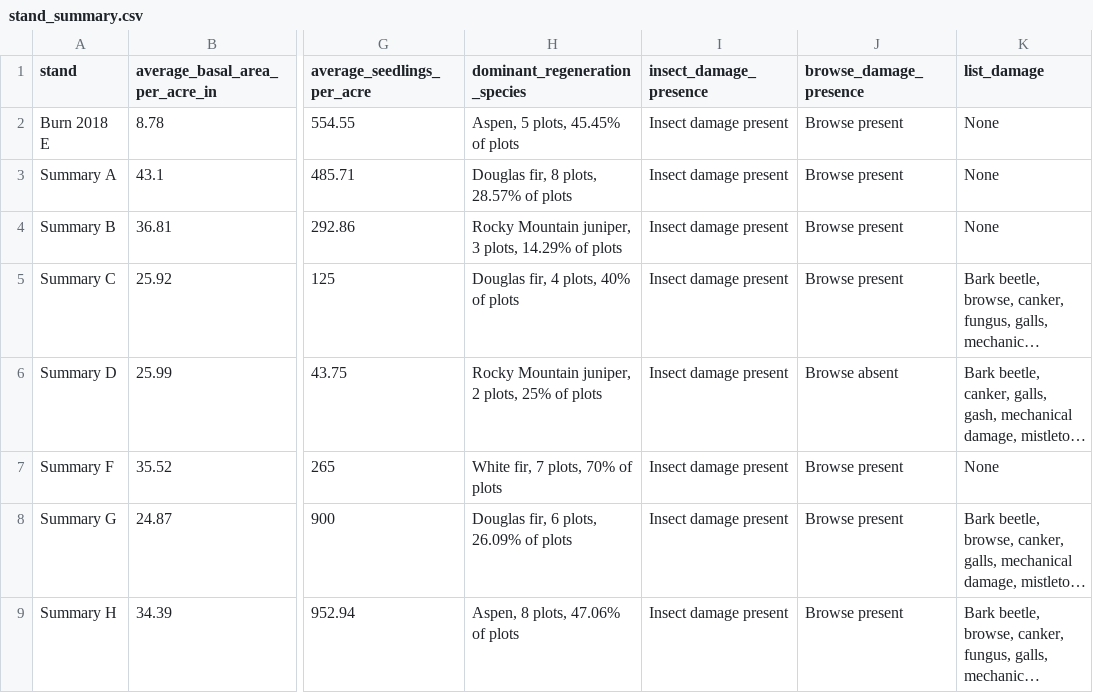
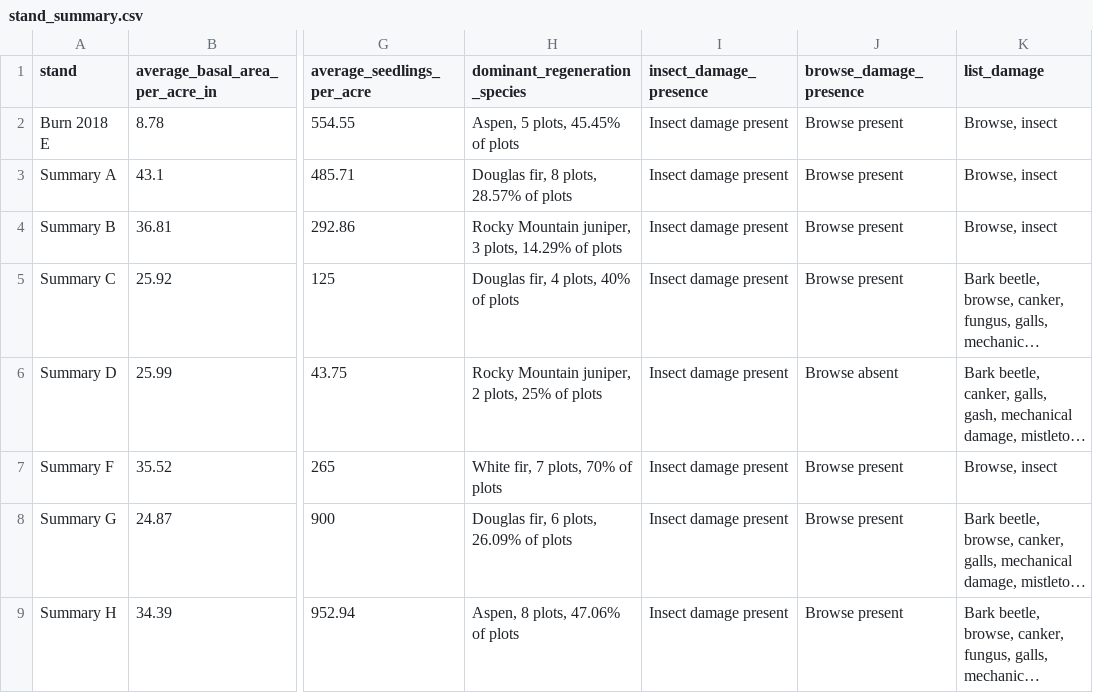
Before and after one commit to harley-zhang/Conservation_statistics, a CSV file: stand_stats/stand_summary.csv, drawn as a sheet; only a part is shown, gaps mark what is left out; long unchanged cells end in …; the diff names each change by its address in the sheet, - before the commit and + after, or states it on an @@ line.

Commit message:
updated stand_summary.csv

```diff
--- a/stand_stats/stand_summary.csv
+++ b/stand_stats/stand_summary.csv
-K2:K4 (list_damage): None
+K2:K4 (list_damage): Browse, insect
-K7 (list_damage): None
+K7 (list_damage): Browse, insect
```
Also changed, not shown: 1 other file.
